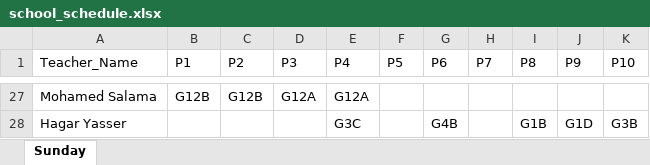
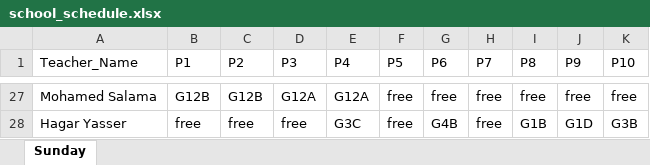
Before and after one commit to Mrsalama/AMS-Sub-Tool, an Excel workbook: school_schedule.xlsx, sheet Sunday, drawn as a sheet; only a part is shown, gaps mark what is left out; values as stored, in another font and other column widths than the file's, no borders; the diff covers the shown part only; the diff names each change by its address in the sheet, - before the commit and + after, or states it on an @@ line.

```diff
--- a/school_schedule.xlsx (sheet Sunday)
+++ b/school_schedule.xlsx (sheet Sunday)
-F27:F28 (P5): (empty)
+F27:F28 (P5): free
-G27 (P6): (empty)
+G27 (P6): free
-H27:H28 (P7): (empty)
+H27:H28 (P7): free
-I27 (P8): (empty)
+I27 (P8): free
-J27 (P9): (empty)
+J27 (P9): free
-K27 (P10): (empty)
+K27 (P10): free
-B28 (P1): (empty)
+B28 (P1): free
-C28 (P2): (empty)
+C28 (P2): free
-D28 (P3): (empty)
+D28 (P3): free
```
Also changed, not shown: 113 edited cells elsewhere in this sheet.
